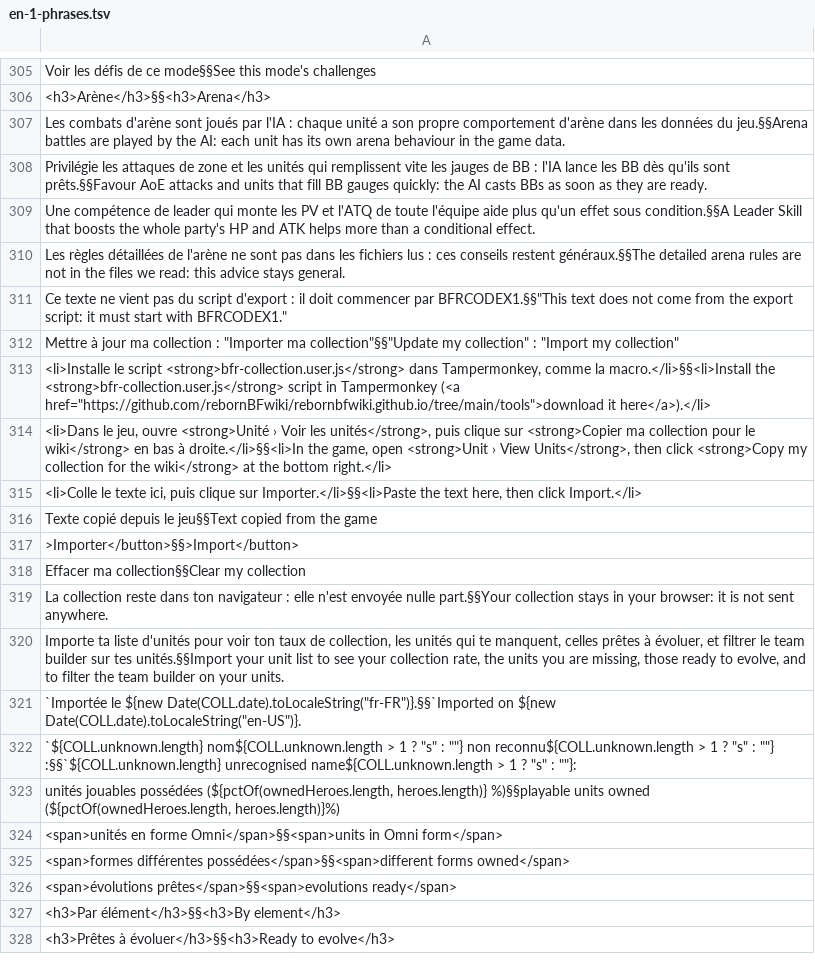
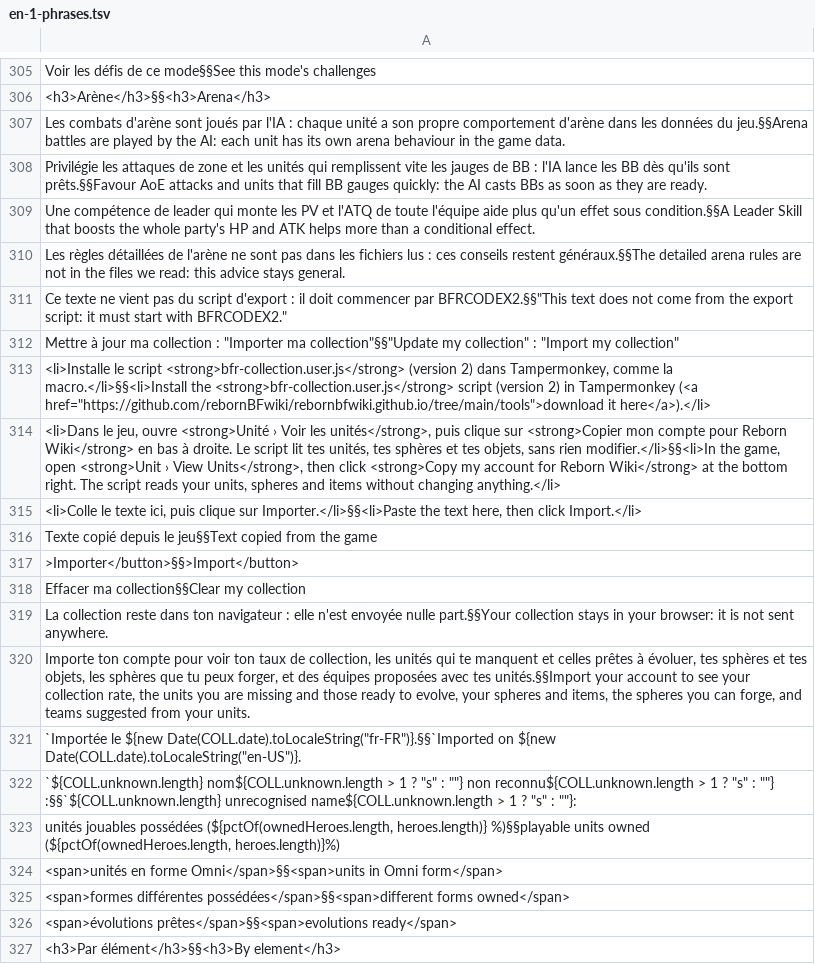
Before and after one commit to rebornBFwiki/rebornbfwiki.github.io, a TSV file: build/en-1-phrases.tsv, drawn as a sheet; only a part is shown, gaps mark what is left out; the shorter side is filled out with more unchanged rows; the diff covers the shown part only.

```diff
--- a/build/en-1-phrases.tsv
+++ b/build/en-1-phrases.tsv
@@ -310,6 +310,6 @@ Une compétence de leader qui monte les PV et l'ATQ de toute l'équipe aide plus
 Les règles détaillées de l'arène ne sont pas dans les fichiers lus : ces conseils restent généraux.§§The detailed arena rules are not in the files we read: this advice stays general.
-"Ce texte ne vient pas du script d'export : il doit commencer par BFRCODEX1."§§"This text does not come from the export script: it must start with BFRCODEX1."
+"Ce texte ne vient pas du script d'export : il doit commencer par BFRCODEX2."§§"This text does not come from the export script: it must start with BFRCODEX2."
 "Mettre à jour ma collection" : "Importer ma collection"§§"Update my collection" : "Import my collection"
-<li>Installe le script <strong>bfr-collection.user.js</strong> dans Tampermonkey, comme la macro.</li>§§<li>Install the <strong>bfr-collection.user.js</strong> script in Tampermonkey (<a href="https://github.com/rebornBFwiki/rebornbfwiki.github.io/tree/main/tools">download it here</a>).</li>
-<li>Dans le jeu, ouvre <strong>Unité › Voir les unités</strong>, puis clique sur <strong>Copier ma collection pour le wiki</strong> en bas à droite.</li>§§<li>In the game, open <strong>Unit › View Units</strong>, then click <strong>Copy my collection for the wiki</strong> at the bottom right.</li>
+<li>Installe le script <strong>bfr-collection.user.js</strong> (version 2) dans Tampermonkey, comme la macro.</li>§§<li>Install the <strong>bfr-collection.user.js</strong> script (version 2) in Tampermonkey (<a href="https://github.com/rebornBFwiki/rebornbfwiki.github.io/tree/main/tools">download it here</a>).</li>
+<li>Dans le jeu, ouvre <strong>Unité › Voir les unités</strong>, puis clique sur <strong>Copier mon compte pour Reborn Wiki</strong> en bas à droite. Le script lit tes unités, tes sphères et tes objets, sans rien modifier.</li>§§<li>In the game, open <strong>Unit › View Units</strong>, then click <strong>Copy my account for Reborn Wiki</strong> at the bottom right. The script reads your units, spheres and items without changing anything.</li>
 <li>Colle le texte ici, puis clique sur Importer.</li>§§<li>Paste the text here, then click Import.</li>
@@ -319,3 +319,3 @@ Effacer ma collection§§Clear my collection
 La collection reste dans ton navigateur : elle n'est envoyée nulle part.§§Your collection stays in your browser: it is not sent anywhere.
-Importe ta liste d'unités pour voir ton taux de collection, les unités qui te manquent, celles prêtes à évoluer, et filtrer le team builder sur tes unités.§§Import your unit list to see your collection rate, the units you are missing, those ready to evolve, and to filter the team builder on your units.
+Importe ton compte pour voir ton taux de collection, les unités qui te manquent et celles prêtes à évoluer, tes sphères et tes objets, les sphères que tu peux forger, et des équipes proposées avec tes unités.§§Import your account to see your collection rate, the units you are missing and those ready to evolve, your spheres and items, the spheres you can forge, and teams suggested from your units.
 `Importée le ${new Date(COLL.date).toLocaleString("fr-FR")}.§§`Imported on ${new Date(COLL.date).toLocaleString("en-US")}.
```
Also changed, not shown: 36 added rows elsewhere in this file, 5 other files.
